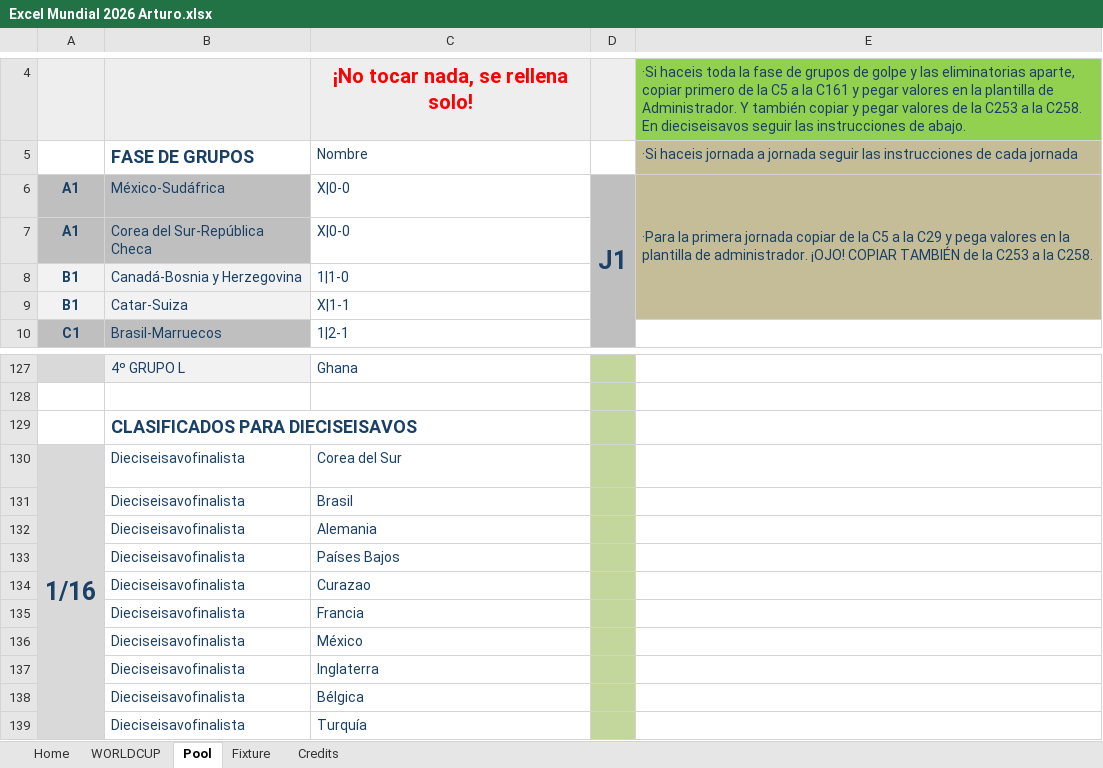
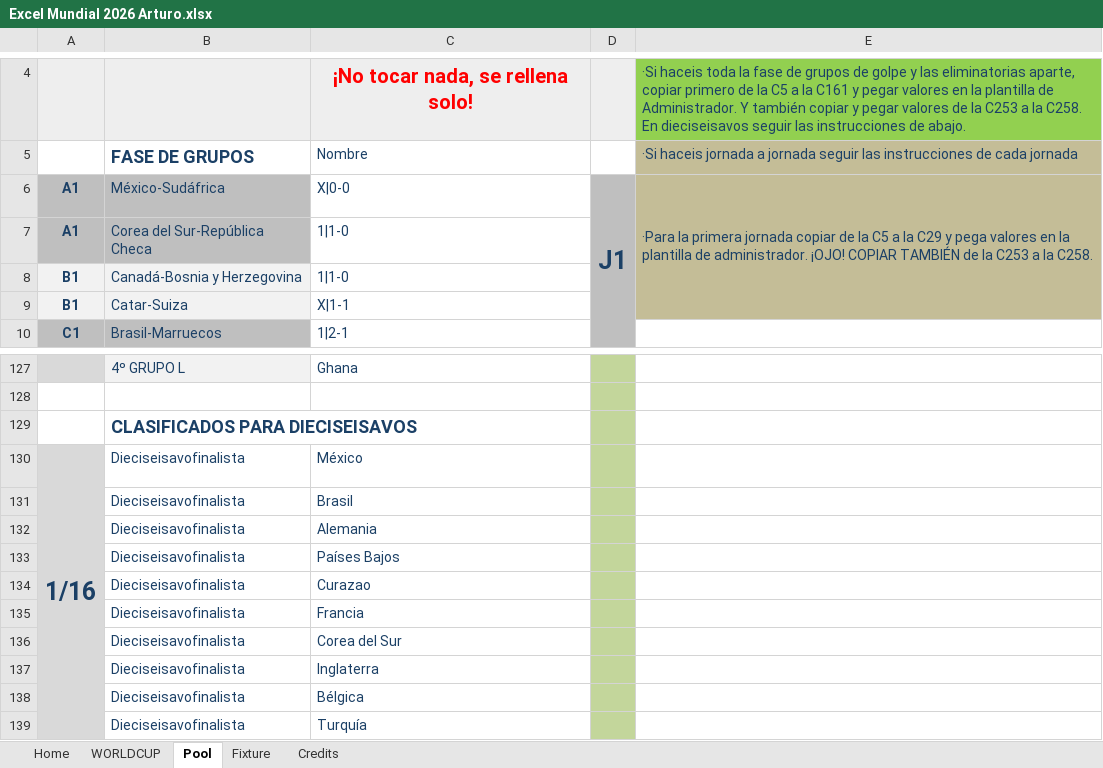
Before and after one commit to porra-div/porra-div.github.io, an Excel workbook: data/predictions/Excel Mundial 2026 Arturo.xlsx, sheet Pool, drawn as a sheet; only a part is shown, gaps mark what is left out; values as stored, in another font and other column widths than the file's, no borders; the diff covers the shown part only; the diff names each change by its address in the sheet, - before the commit and + after, or states it on an @@ line.

```diff
--- a/data/predictions/Excel Mundial 2026 Arturo.xlsx (sheet Pool)
+++ b/data/predictions/Excel Mundial 2026 Arturo.xlsx (sheet Pool)
-C7: X|0-0
+C7: 1|1-0
-C130: Corea del Sur
+C130: México
-C136: México
+C136: Corea del Sur
```
Also changed, not shown: 2 added rows, 2 removed rows and 8 edited cells elsewhere in this sheet, sheet WORLDCUP, sheet Fixture, sheet Home, hidden cells, charts or pictures, 7 other files.
